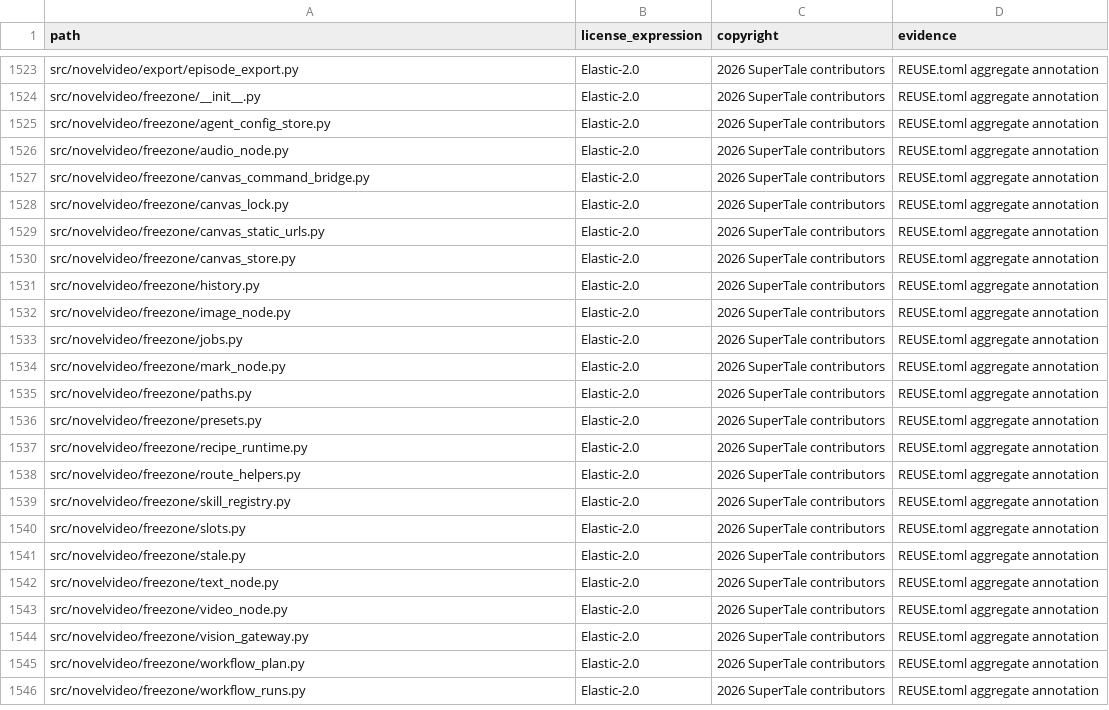
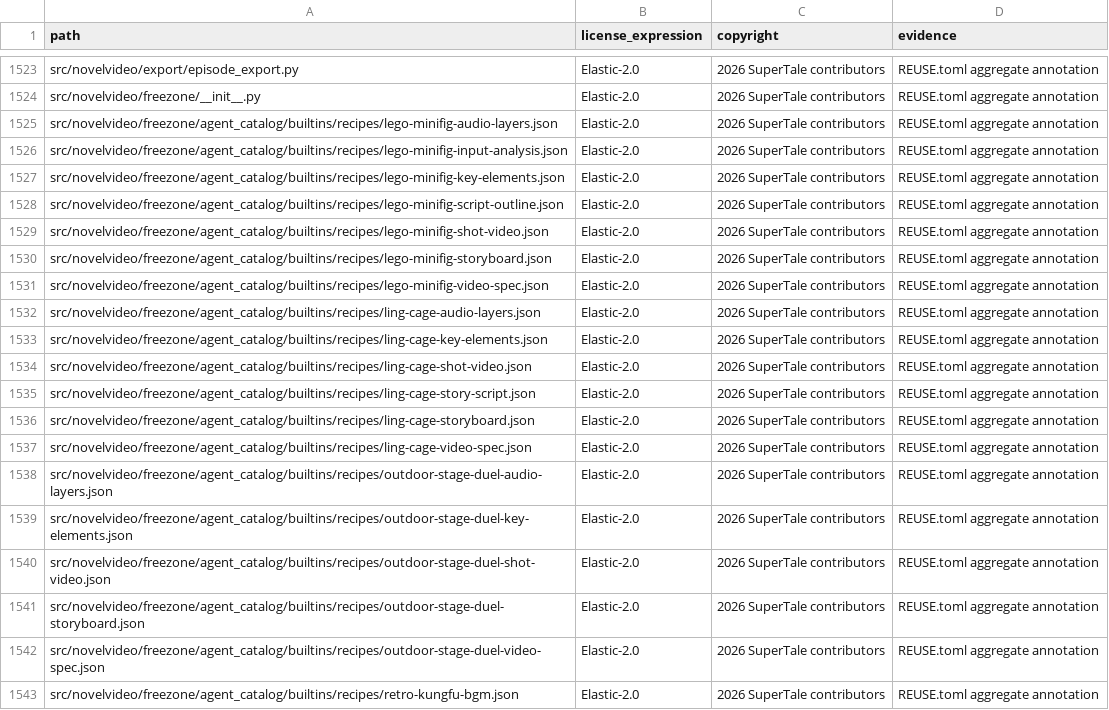
Before and after one commit to Anu206S/dramaclaw, a CSV file: license-inventory.csv, drawn as a sheet; only a part is shown, gaps mark what is left out; the shorter side is filled out with more unchanged rows; the diff covers the shown part only; the diff names each change by its address in the sheet, - before the commit and + after, or states it on an @@ line.

Commit message:
feat(freezone): add built-in workflow skills
Signed-off-by: wwq <534342440@qq.com>

```diff
--- a/license-inventory.csv
+++ b/license-inventory.csv
+row 1525: src/novelvideo/freezone/agent_catalog/builtins/recipes/lego-minifig-audio-layers.json | Elastic-2.0 | 2026 SuperTale contributors | REUSE.toml aggregate annotation
+row 1526: src/novelvideo/freezone/agent_catalog/builtins/recipes/lego-minifig-input-analysis.json | Elastic-2.0 | 2026 SuperTale contributors | REUSE.toml aggregate annotation
+row 1527: src/novelvideo/freezone/agent_catalog/builtins/recipes/lego-minifig-key-elements.json | Elastic-2.0 | 2026 SuperTale contributors | REUSE.toml aggregate annotation
+row 1528: src/novelvideo/freezone/agent_catalog/builtins/recipes/lego-minifig-script-outline.json | Elastic-2.0 | 2026 SuperTale contributors | REUSE.toml aggregate annotation
+row 1529: src/novelvideo/freezone/agent_catalog/builtins/recipes/lego-minifig-shot-video.json | Elastic-2.0 | 2026 SuperTale contributors | REUSE.toml aggregate annotation
+row 1530: src/novelvideo/freezone/agent_catalog/builtins/recipes/lego-minifig-storyboard.json | Elastic-2.0 | 2026 SuperTale contributors | REUSE.toml aggregate annotation
+row 1531: src/novelvideo/freezone/agent_catalog/builtins/recipes/lego-minifig-video-spec.json | Elastic-2.0 | 2026 SuperTale contributors | REUSE.toml aggregate annotation
+row 1532: src/novelvideo/freezone/agent_catalog/builtins/recipes/ling-cage-audio-layers.json | Elastic-2.0 | 2026 SuperTale contributors | REUSE.toml aggregate annotation
+row 1533: src/novelvideo/freezone/agent_catalog/builtins/recipes/ling-cage-key-elements.json | Elastic-2.0 | 2026 SuperTale contributors | REUSE.toml aggregate annotation
+row 1534: src/novelvideo/freezone/agent_catalog/builtins/recipes/ling-cage-shot-video.json | Elastic-2.0 | 2026 SuperTale contributors | REUSE.toml aggregate annotation
+row 1535: src/novelvideo/freezone/agent_catalog/builtins/recipes/ling-cage-story-script.json | Elastic-2.0 | 2026 SuperTale contributors | REUSE.toml aggregate annotation
+row 1536: src/novelvideo/freezone/agent_catalog/builtins/recipes/ling-cage-storyboard.json | Elastic-2.0 | 2026 SuperTale contributors | REUSE.toml aggregate annotation
+row 1537: src/novelvideo/freezone/agent_catalog/builtins/recipes/ling-cage-video-spec.json | Elastic-2.0 | 2026 SuperTale contributors | REUSE.toml aggregate annotation
+row 1538: src/novelvideo/freezone/agent_catalog/builtins/recipes/outdoor-stage-duel-audio-layers.json | Elastic-2.0 | 2026 SuperTale contributors | REUSE.toml aggregate annotation
+row 1539: src/novelvideo/freezone/agent_catalog/builtins/recipes/outdoor-stage-duel-key-elements.json | Elastic-2.0 | 2026 SuperTale contributors | REUSE.toml aggregate annotation
+row 1540: src/novelvideo/freezone/agent_catalog/builtins/recipes/outdoor-stage-duel-shot-video.json | Elastic-2.0 | 2026 SuperTale contributors | REUSE.toml aggregate annotation
+row 1541: src/novelvideo/freezone/agent_catalog/builtins/recipes/outdoor-stage-duel-storyboard.json | Elastic-2.0 | 2026 SuperTale contributors | REUSE.toml aggregate annotation
+row 1542: src/novelvideo/freezone/agent_catalog/builtins/recipes/outdoor-stage-duel-video-spec.json | Elastic-2.0 | 2026 SuperTale contributors | REUSE.toml aggregate annotation
+row 1543: src/novelvideo/freezone/agent_catalog/builtins/recipes/retro-kungfu-bgm.json | Elastic-2.0 | 2026 SuperTale contributors | REUSE.toml aggregate annotation
```
Also changed, not shown: 9 added rows elsewhere in this file, 33 other files.
